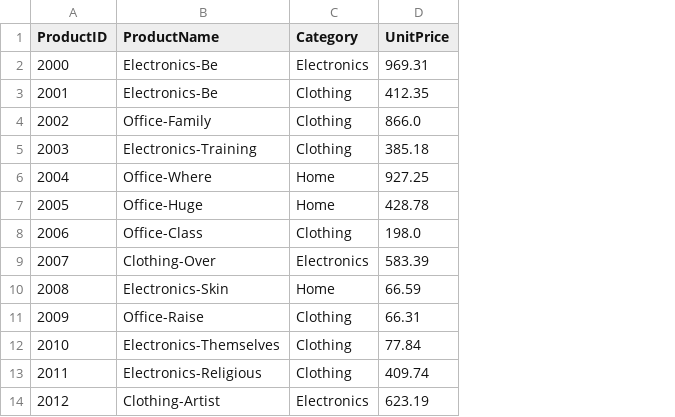
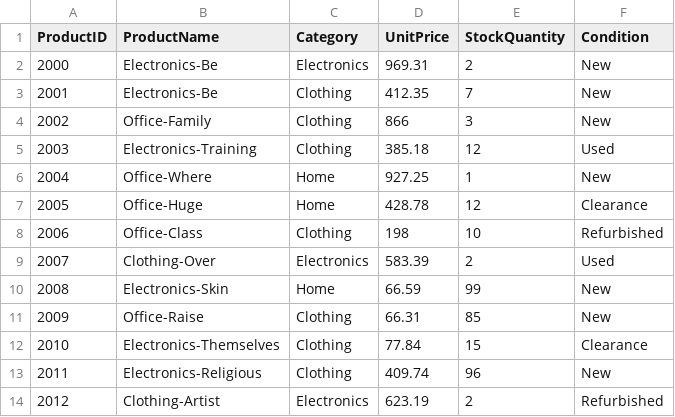
Before and after one commit to kaitlin-hodges/smart-store-kaitlinhodges, a CSV file: data/raw/products_data.csv, drawn as a sheet; only a part is shown; the diff names each change by its address in the sheet, - before the commit and + after, or states it on an @@ line.

```diff
--- a/data/raw/products_data.csv
+++ b/data/raw/products_data.csv
+column E (StockQuantity), rows 2-14: 2 | 7 | 3 | 12 | 1 | 12 | 10 | 2 | 99 | 85 | 15 | 96 | 2
+column F (Condition), rows 2-14: New | New | New | Used | New | Clearance | Refurbished | Used | New | New | Clearance | New | Refurbished
-D4 (UnitPrice): 866.0
+D4 (UnitPrice): 866
-D8 (UnitPrice): 198.0
+D8 (UnitPrice): 198
```
Also changed, not shown: data/raw/customers_data.csv, 1 other file.
